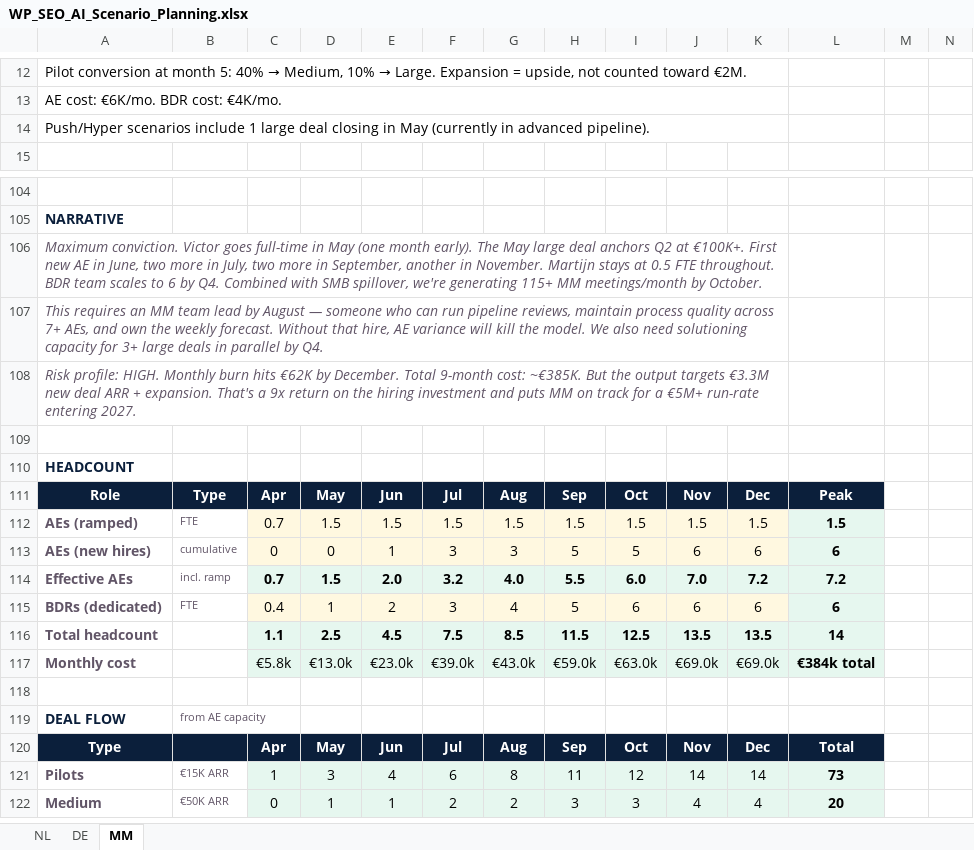
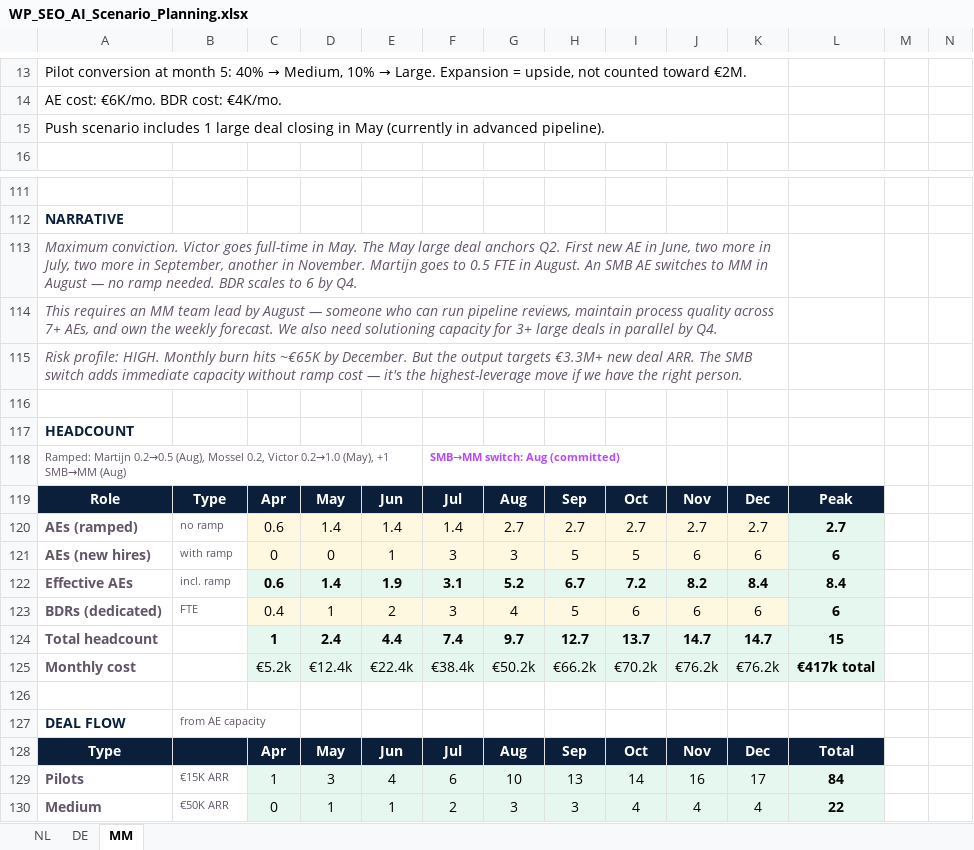
Before and after one commit to martijndereeper-a11y/wp-seo-ai-coaching, an Excel workbook: work/WP_SEO_AI_Scenario_Planning.xlsx, sheet MM, drawn as a sheet; only a part is shown, gaps mark what is left out; values as stored, in another font and other column widths than the file's, no borders; removed rows and columns are numbered as before the commit, all else as after; the diff covers the shown part only; the diff names each change by its address in the sheet, - before the commit and + after, or states it on an @@ line.

```diff
--- a/work/WP_SEO_AI_Scenario_Planning.xlsx (sheet MM)
+++ b/work/WP_SEO_AI_Scenario_Planning.xlsx (sheet MM)
-A15: Push/Hyper scenarios include 1 large…
+A15: Push scenario includes 1 large…
-A113: …full-time in May (one month early). The May large deal anchors Q2 at €100K+. First new AE in June, two more in July, two more in September, another in November. Martijn stays at 0.5 FTE throughout. BDR team scales to 6 by Q4. Combined with SMB spillover, we're generating 115+ MM meetings/month by October.
+A113: …full-time in May. The May large deal anchors Q2. First new AE in June, two more in July, two more in September, another in November. Martijn goes to 0.5 FTE in August. An SMB AE switches to MM in August — no ramp needed. BDR scales to 6 by Q4.
-A114: …weekly forecast. Without that hire, AE variance will kill the model. We also…
+A114: …weekly forecast. We also…
-A115: …burn hits €62K by December. Total 9-month cost: ~€385K. But the output targets €3.3M new deal ARR + expansion. That's a 9x return on the hiring investment and puts MM on track for a €5M+ run-rate entering 2027.
+A115: …burn hits ~€65K by December. But the output targets €3.3M+ new deal ARR. The SMB switch adds immediate capacity without ramp cost — it's the highest-leverage move if we have the right person.
+row 118: Ramped: Martijn 0.2→0.5 (Aug), Mossel 0.2, Victor 0.2→1.0 (May), +1 SMB→MM (Aug) |  |  |  |  | SMB→MM switch: Aug (committed)
-row 112: AEs (ramped) | FTE | 0.7 | 1.5 | 1.5 | 1.5 | 1.5 | 1.5 | 1.5 | 1.5 | 1.5 | 1.5
+row 120: AEs (ramped) | no ramp | 0.6 | 1.4 | 1.4 | 1.4 | 2.7 | 2.7 | 2.7 | 2.7 | 2.7 | 2.7
-B121: cumulative
+B121: with ramp
-row 114: Effective AEs | incl. ramp | 0.7 | 1.5 | 2.0 | 3.2 | 4.0 | 5.5 | 6.0 | 7.0 | 7.2 | 7.2
+row 122: Effective AEs | incl. ramp | 0.6 | 1.4 | 1.9 | 3.1 | 5.2 | 6.7 | 7.2 | 8.2 | 8.4 | 8.4
-row 116: Total headcount |  | 1.1 | 2.5 | 4.5 | 7.5 | 8.5 | 11.5 | 12.5 | 13.5 | 13.5 | 14
+row 124: Total headcount |  | 1 | 2.4 | 4.4 | 7.4 | 9.7 | 12.7 | 13.7 | 14.7 | 14.7 | 15
-C125: €5.8k
+C125: €5.2k
-D125: €13.0k
+D125: €12.4k
-E125: €23.0k
+E125: €22.4k
-F125: €39.0k
+F125: €38.4k
-G125: €43.0k
+G125: €50.2k
-H125: €59.0k
+H125: €66.2k
-I125: €63.0k
+I125: €70.2k
-J125: €69.0k
+J125: €76.2k
-K125: €69.0k
+K125: €76.2k
-L125: €384k total
+L125: €417k total
-G129: 8
+G129: 10
-H129: 11
+H129: 13
-I129: 12
+I129: 14
-J129: 14
+J129: 16
-K129: 14
+K129: 17
-L129: 73
+L129: 84
-G130: 2
+G130: 3
-I130: 3
+I130: 4
-L130: 20
+L130: 22
```
Also changed, not shown: 13 added rows, 6 removed rows and 133 edited cells elsewhere in this sheet.
